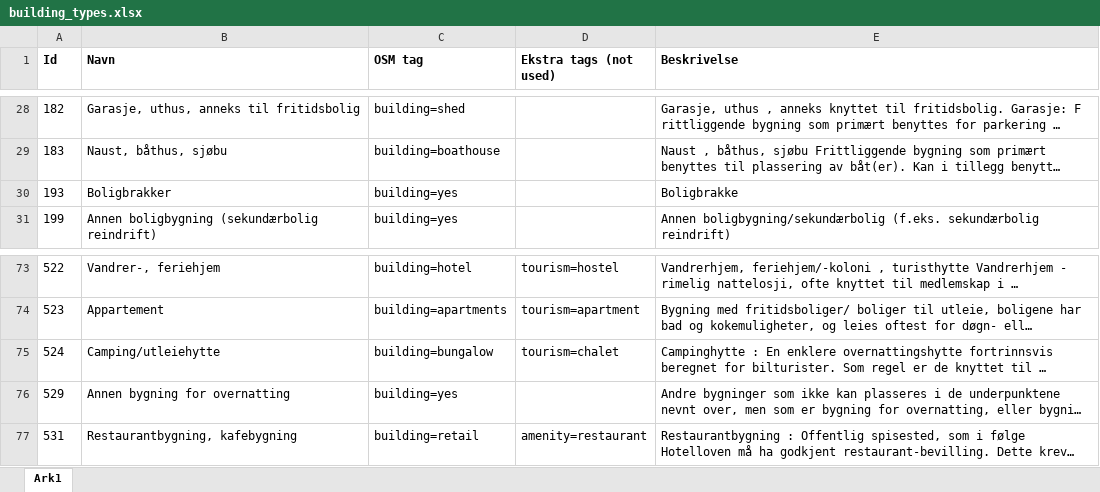
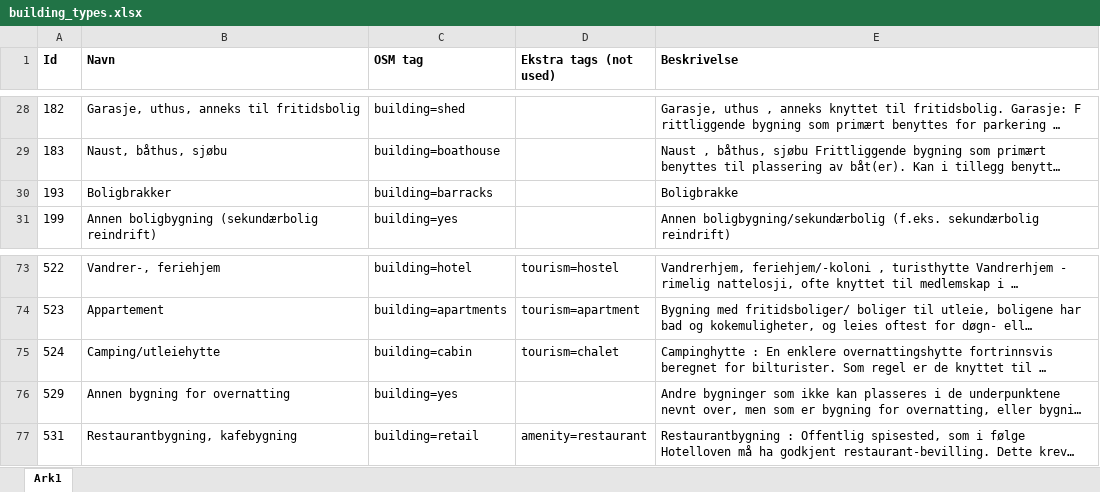
Before and after one commit to NKAmapper/building2osm, an Excel workbook: building_types.xlsx, sheet Ark1, drawn as a sheet; only a part is shown, gaps mark what is left out; long unchanged cells end in …; values as stored, in another font and other column widths than the file's, no borders; the diff names each change by its address in the sheet, - before the commit and + after, or states it on an @@ line.

Commit message:
Update building types

```diff
--- a/building_types.xlsx (sheet Ark1)
+++ b/building_types.xlsx (sheet Ark1)
-C30 (OSM tag): building=yes
+C30 (OSM tag): building=barracks
-C75 (OSM tag): building=bungalow
+C75 (OSM tag): building=cabin
```
Also changed, not shown: 1 other file.
